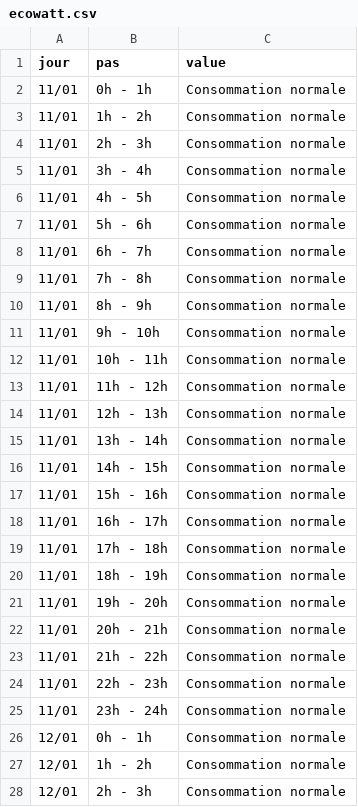
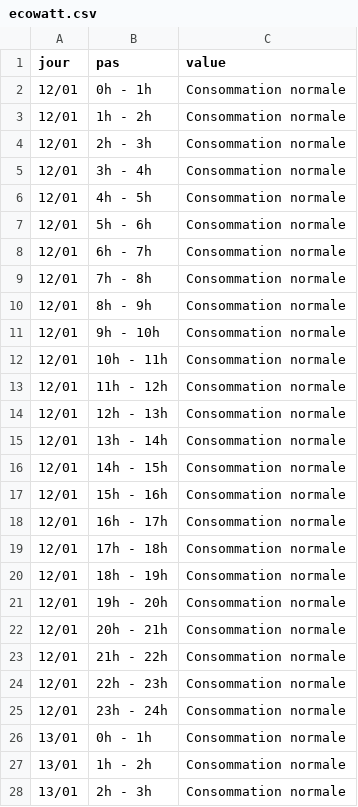
Before and after one commit to mattifaye/ew, a CSV file: ecowatt.csv, drawn as a sheet; only a part is shown; the shorter side is filled out with more unchanged rows; the diff names each change by its address in the sheet, - before the commit and + after, or states it on an @@ line.

```diff
--- a/ecowatt.csv
+++ b/ecowatt.csv
-row 2: 11/01 | 0h - 1h | Consommation normale
-row 3: 11/01 | 1h - 2h | Consommation normale
-row 4: 11/01 | 2h - 3h | Consommation normale
-row 5: 11/01 | 3h - 4h | Consommation normale
-row 6: 11/01 | 4h - 5h | Consommation normale
-row 7: 11/01 | 5h - 6h | Consommation normale
-row 8: 11/01 | 6h - 7h | Consommation normale
-row 9: 11/01 | 7h - 8h | Consommation normale
-row 10: 11/01 | 8h - 9h | Consommation normale
-row 11: 11/01 | 9h - 10h | Consommation normale
-row 12: 11/01 | 10h - 11h | Consommation normale
-row 13: 11/01 | 11h - 12h | Consommation normale
-row 14: 11/01 | 12h - 13h | Consommation normale
-row 15: 11/01 | 13h - 14h | Consommation normale
-row 16: 11/01 | 14h - 15h | Consommation normale
-row 17: 11/01 | 15h - 16h | Consommation normale
-row 18: 11/01 | 16h - 17h | Consommation normale
-row 19: 11/01 | 17h - 18h | Consommation normale
-row 20: 11/01 | 18h - 19h | Consommation normale
-row 21: 11/01 | 19h - 20h | Consommation normale
-row 22: 11/01 | 20h - 21h | Consommation normale
-row 23: 11/01 | 21h - 22h | Consommation normale
-row 24: 11/01 | 22h - 23h | Consommation normale
-row 25: 11/01 | 23h - 24h | Consommation normale
```
Also changed, not shown: ecowatt_resume.csv, 4 other files.
